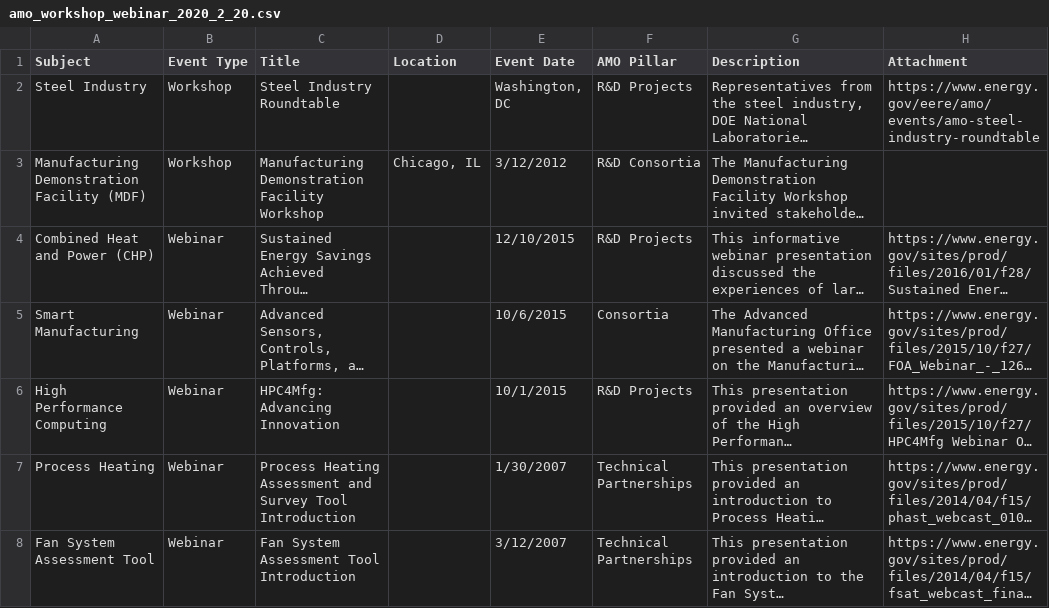
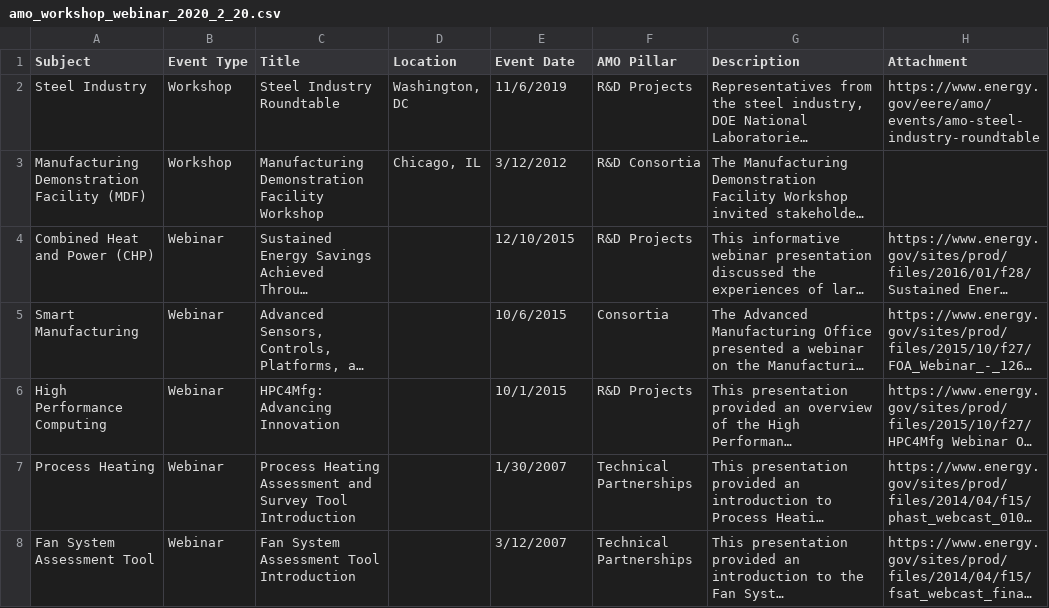
Before and after one commit to EEREweb/public, a CSV file: amo/datatable/event/amo_workshop_webinar_2020_2_20.csv, drawn as a sheet; only a part is shown; long unchanged cells end in …; the diff names each change by its address in the sheet, - before the commit and + after, or states it on an @@ line.

Commit message:
Updated date for row 2

```diff
--- a/amo/datatable/event/amo_workshop_webinar_2020_2_20.csv
+++ b/amo/datatable/event/amo_workshop_webinar_2020_2_20.csv
-D2 (Location): (empty)
+D2 (Location): Washington, DC
-E2 (Event Date): Washington, DC
+E2 (Event Date): 11/6/2019
```
